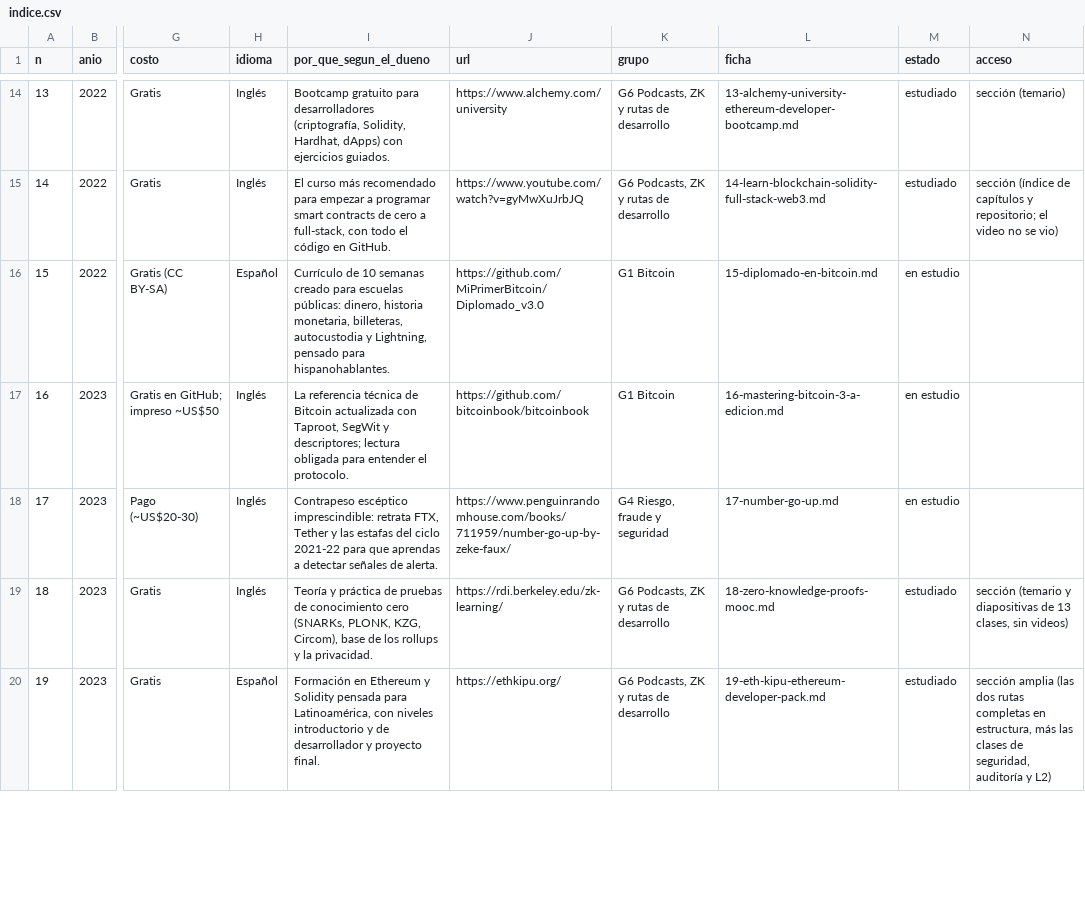
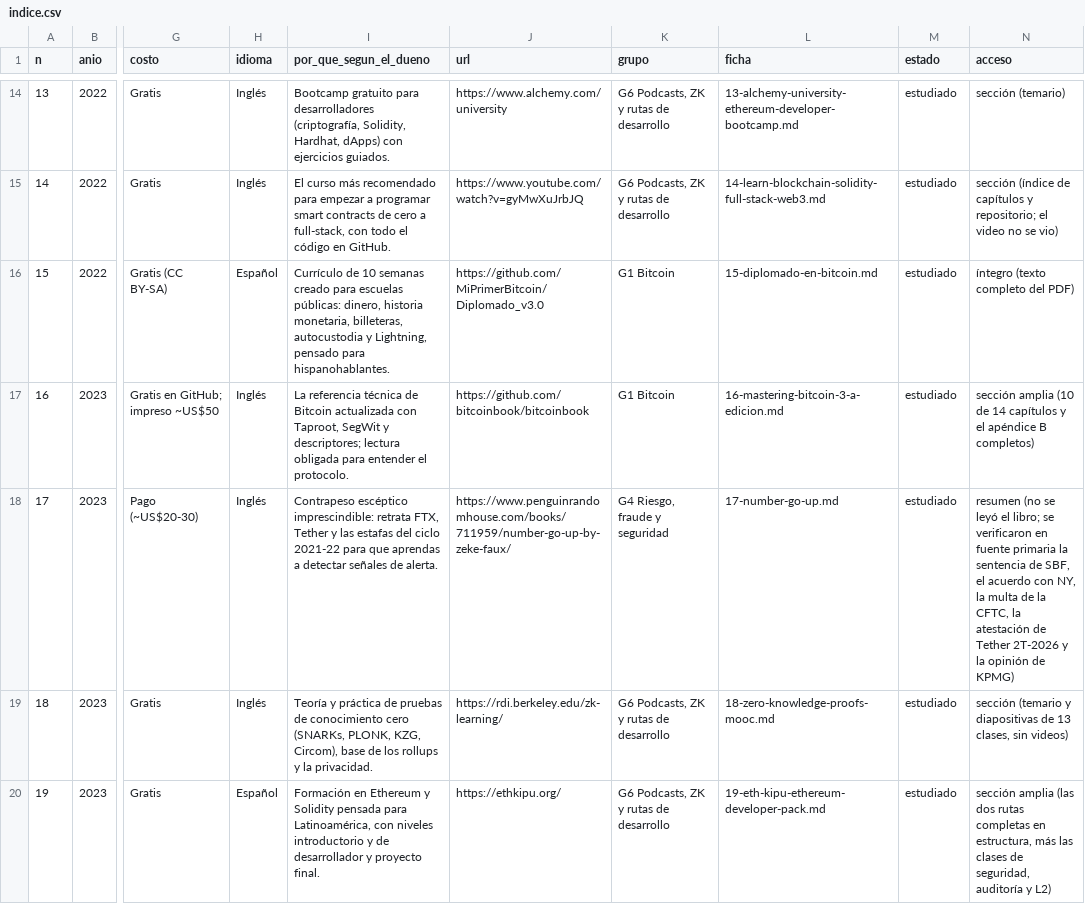
Before and after one commit to izurieta77/New1, a CSV file: conocimiento/cripto/recursos/indice.csv, drawn as a sheet; only a part is shown, gaps mark what is left out; the diff covers the shown part only; the diff names each change by its address in the sheet, - before the commit and + after, or states it on an @@ line.

```diff
--- a/conocimiento/cripto/recursos/indice.csv
+++ b/conocimiento/cripto/recursos/indice.csv
-M16:M18 (estado): en estudio
+M16:M18 (estado): estudiado
-N16 (acceso): (empty)
+N16 (acceso): íntegro (texto completo del PDF)
-N17 (acceso): (empty)
+N17 (acceso): sección amplia (10 de 14 capítulos y el apéndice B completos)
-N18 (acceso): (empty)
+N18 (acceso): resumen (no se leyó el libro; se verificaron en fuente primaria la sentencia de SBF, el acuerdo con NY, la multa de la CFTC, la atestación de Tether 2T-2026 y la opinión de KPMG)
```
Also changed, not shown: 16 edited cells elsewhere in this file, conocimiento/estado-de-dominio.csv, 4 other files.
